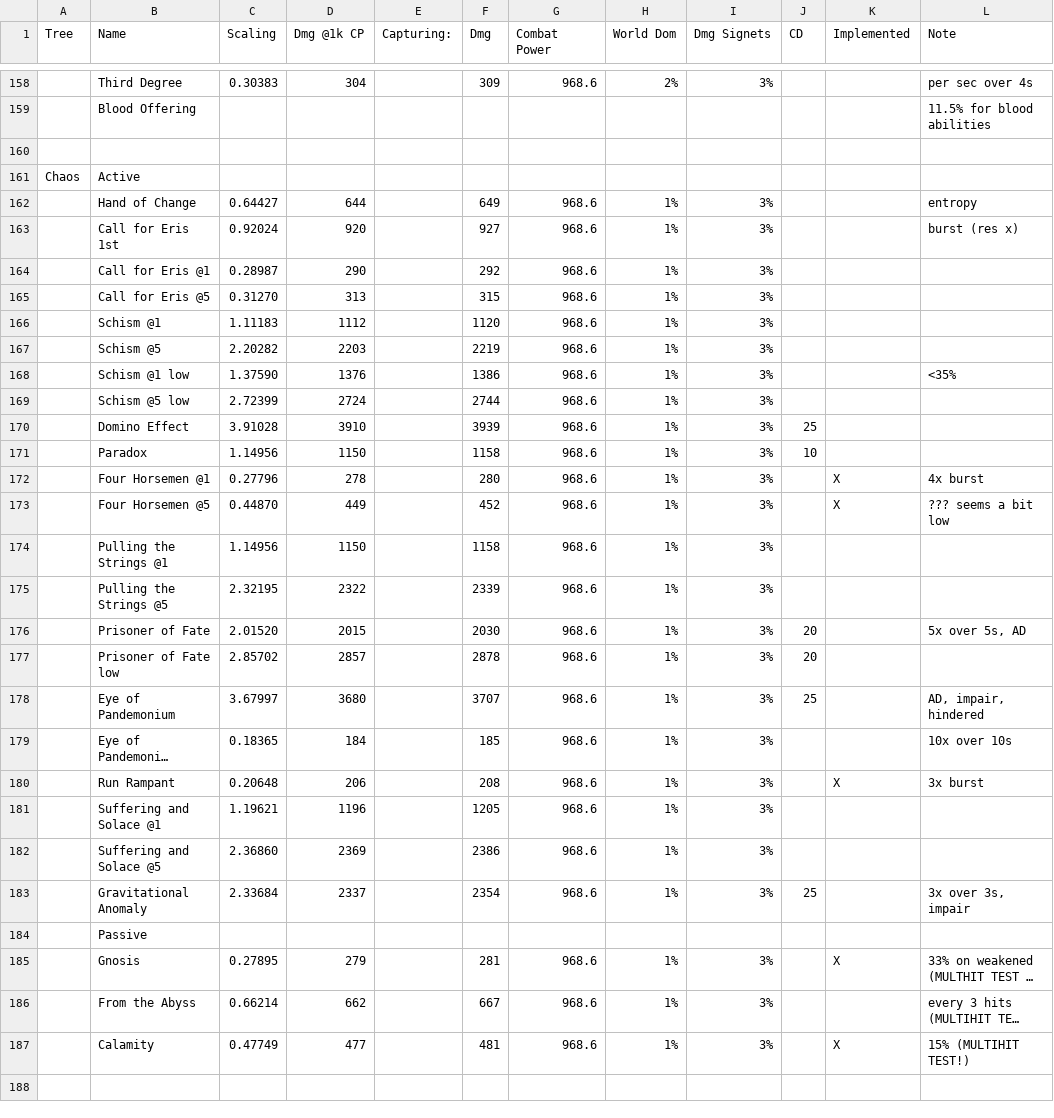
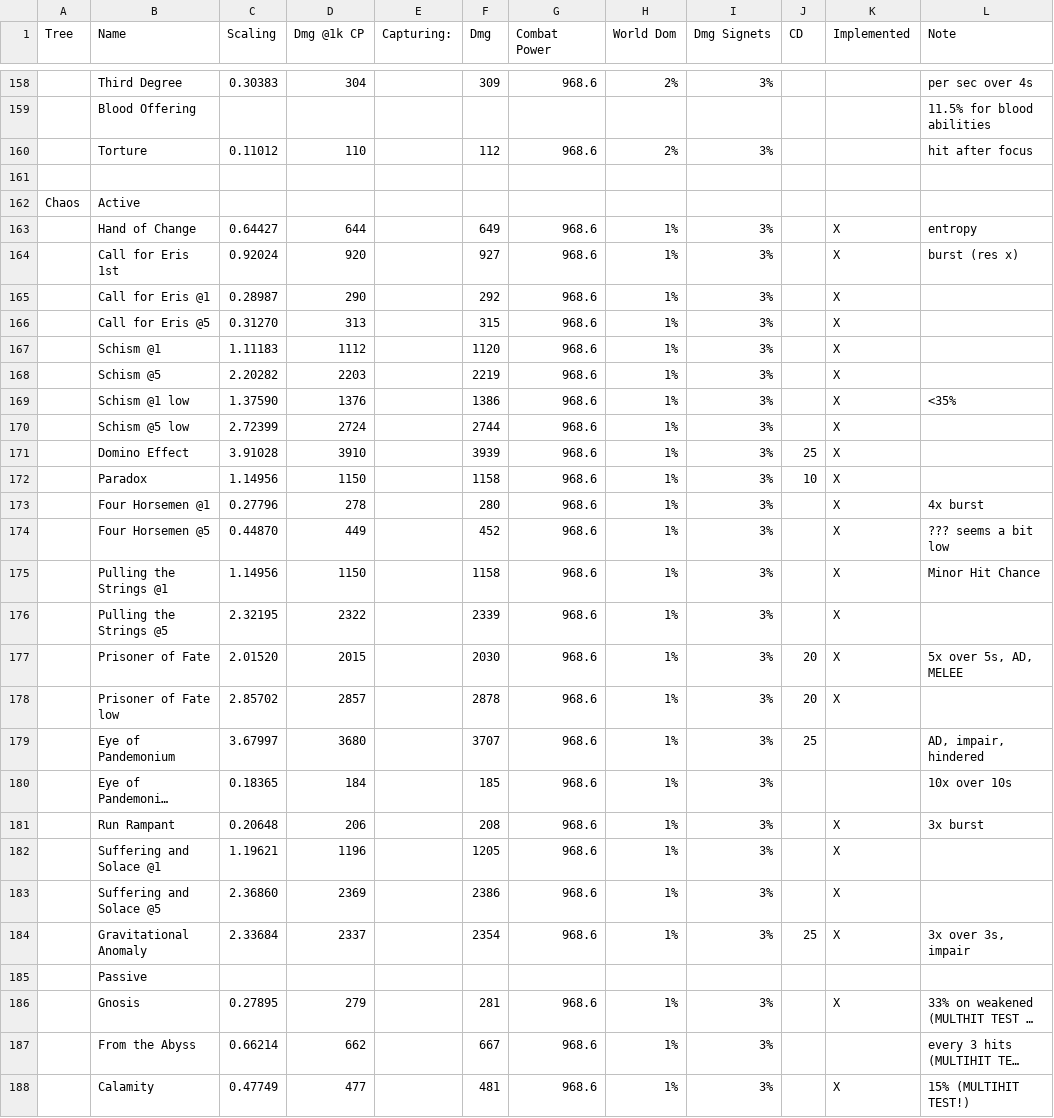
Before and after one commit to Philip-Trettner/tsw-optimal-dps, a TSV file: TswDps/Skill Scaling - Scalings.tsv, drawn as a sheet; only a part is shown, gaps mark what is left out; the shorter side is filled out with more unchanged rows; long unchanged cells end in …; addresses are those after the commit; the diff covers the shown part only; the diff names each change by its address in the sheet, - before the commit and + after, or states it on an @@ line.

```diff
--- a/TswDps/Skill Scaling - Scalings.tsv
+++ b/TswDps/Skill Scaling - Scalings.tsv
+row 160:  | Torture | 0.11012 | 110 |  | 112 | 968.6 | 2% | 3% |  |  | hit after focus
-K163:K172 (Implemented): (empty)
+K163:K172 (Implemented): X
-K175:K178 (Implemented): (empty)
+K175:K178 (Implemented): X
-L175 (Note): (empty)
+L175 (Note): Minor Hit Chance
-L177 (Note): 5x over 5s, AD
+L177 (Note): 5x over 5s, AD, MELEE
-K182:K184 (Implemented): (empty)
+K182:K184 (Implemented): X
```
Also changed, not shown: 3 added rows and 24 edited cells elsewhere in this file, 18 other files.
